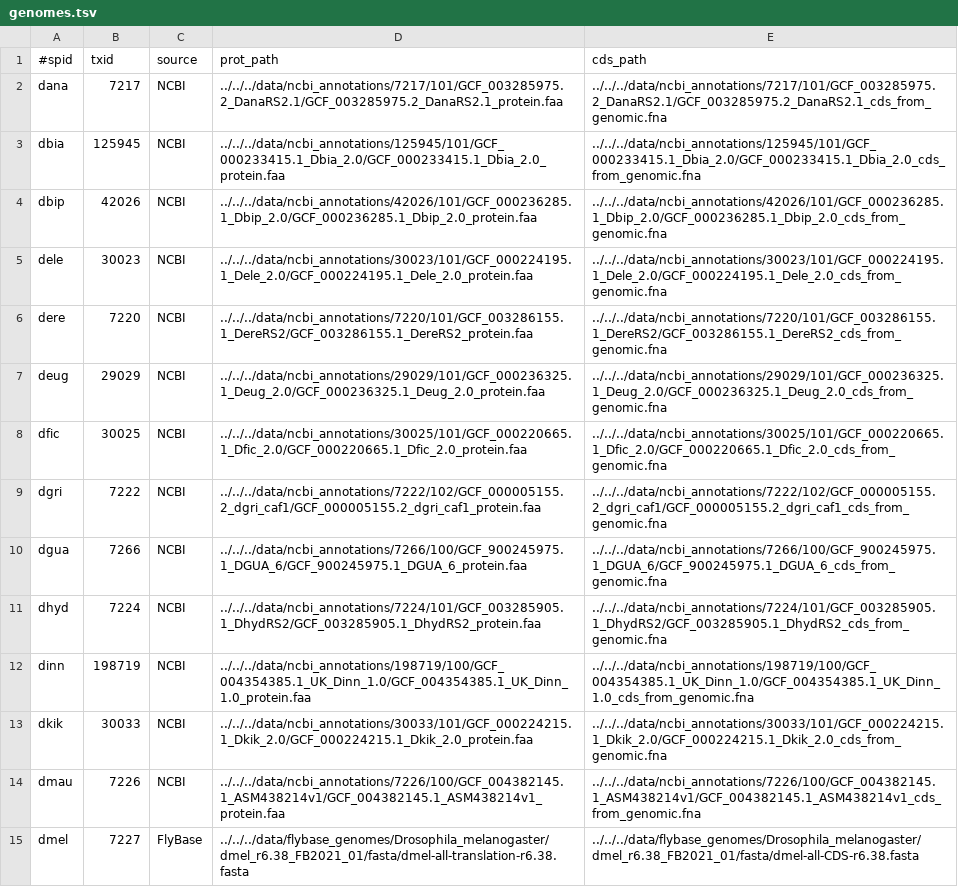
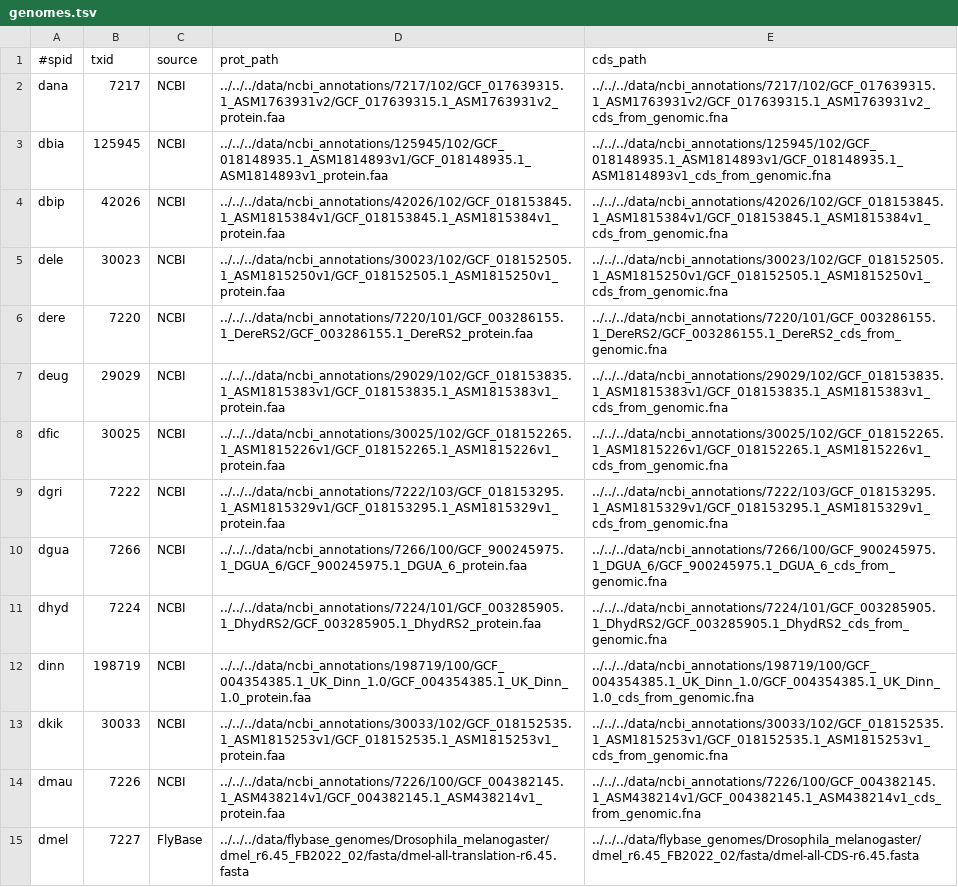
Before and after one commit to marcsingleton/orthology_inference2023, a TSV file: analysis/ortho_tree/config/genomes.tsv, drawn as a sheet; only a part is shown; the diff covers the shown part only.

Commit message:
Updated genomes in ortho_tree/

```diff
--- a/analysis/ortho_tree/config/genomes.tsv
+++ b/analysis/ortho_tree/config/genomes.tsv
@@ -1,10 +1,10 @@
 #spid	txid	source	prot_path	cds_path
-dana	7217	NCBI	../../../data/ncbi_annotations/7217/101/GCF_003285975.2_DanaRS2.1/GCF_003285975.2_DanaRS2.1_protein.faa	../../../data/ncbi_annotations/7217/101/GCF_003285975.2_DanaRS2.1/GCF_003285975.2_DanaRS2.1_cds_from_genomic.fna
-dbia	125945	NCBI	../../../data/ncbi_annotations/125945/101/GCF_000233415.1_Dbia_2.0/GCF_000233415.1_Dbia_2.0_protein.faa	../../../data/ncbi_annotations/125945/101/GCF_000233415.1_Dbia_2.0/GCF_000233415.1_Dbia_2.0_cds_from_genomic.fna
-dbip	42026	NCBI	../../../data/ncbi_annotations/42026/101/GCF_000236285.1_Dbip_2.0/GCF_000236285.1_Dbip_2.0_protein.faa	../../../data/ncbi_annotations/42026/101/GCF_000236285.1_Dbip_2.0/GCF_000236285.1_Dbip_2.0_cds_from_genomic.fna
-dele	30023	NCBI	../../../data/ncbi_annotations/30023/101/GCF_000224195.1_Dele_2.0/GCF_000224195.1_Dele_2.0_protein.faa	../../../data/ncbi_annotations/30023/101/GCF_000224195.1_Dele_2.0/GCF_000224195.1_Dele_2.0_cds_from_genomic.fna
+dana	7217	NCBI	../../../data/ncbi_annotations/7217/102/GCF_017639315.1_ASM1763931v2/GCF_017639315.1_ASM1763931v2_protein.faa	../../../data/ncbi_annotations/7217/102/GCF_017639315.1_ASM1763931v2/GCF_017639315.1_ASM1763931v2_cds_from_genomic.fna
+dbia	125945	NCBI	../../../data/ncbi_annotations/125945/102/GCF_018148935.1_ASM1814893v1/GCF_018148935.1_ASM1814893v1_protein.faa	../../../data/ncbi_annotations/125945/102/GCF_018148935.1_ASM1814893v1/GCF_018148935.1_ASM1814893v1_cds_from_genomic.fna
+dbip	42026	NCBI	../../../data/ncbi_annotations/42026/102/GCF_018153845.1_ASM1815384v1/GCF_018153845.1_ASM1815384v1_protein.faa	../../../data/ncbi_annotations/42026/102/GCF_018153845.1_ASM1815384v1/GCF_018153845.1_ASM1815384v1_cds_from_genomic.fna
+dele	30023	NCBI	../../../data/ncbi_annotations/30023/102/GCF_018152505.1_ASM1815250v1/GCF_018152505.1_ASM1815250v1_protein.faa	../../../data/ncbi_annotations/30023/102/GCF_018152505.1_ASM1815250v1/GCF_018152505.1_ASM1815250v1_cds_from_genomic.fna
 dere	7220	NCBI	../../../data/ncbi_annotations/7220/101/GCF_003286155.1_DereRS2/GCF_003286155.1_DereRS2_protein.faa	../../../data/ncbi_annotations/7220/101/GCF_003286155.1_DereRS2/GCF_003286155.1_DereRS2_cds_from_genomic.fna
-deug	29029	NCBI	../../../data/ncbi_annotations/29029/101/GCF_000236325.1_Deug_2.0/GCF_000236325.1_Deug_2.0_protein.faa	../../../data/ncbi_annotations/29029/101/GCF_000236325.1_Deug_2.0/GCF_000236325.1_Deug_2.0_cds_from_genomic.fna
-dfic	30025	NCBI	../../../data/ncbi_annotations/30025/101/GCF_000220665.1_Dfic_2.0/GCF_000220665.1_Dfic_2.0_protein.faa	../../../data/ncbi_annotations/30025/101/GCF_000220665.1_Dfic_2.0/GCF_000220665.1_Dfic_2.0_cds_from_genomic.fna
-dgri	7222	NCBI	../../../data/ncbi_annotations/7222/102/GCF_000005155.2_dgri_caf1/GCF_000005155.2_dgri_caf1_protein.faa	../../../data/ncbi_annotations/7222/102/GCF_000005155.2_dgri_caf1/GCF_000005155.2_dgri_caf1_cds_from_genomic.fna
+deug	29029	NCBI	../../../data/ncbi_annotations/29029/102/GCF_018153835.1_ASM1815383v1/GCF_018153835.1_ASM1815383v1_protein.faa	../../../data/ncbi_annotations/29029/102/GCF_018153835.1_ASM1815383v1/GCF_018153835.1_ASM1815383v1_cds_from_genomic.fna
+dfic	30025	NCBI	../../../data/ncbi_annotations/30025/102/GCF_018152265.1_ASM1815226v1/GCF_018152265.1_ASM1815226v1_protein.faa	../../../data/ncbi_annotations/30025/102/GCF_018152265.1_ASM1815226v1/GCF_018152265.1_ASM1815226v1_cds_from_genomic.fna
+dgri	7222	NCBI	../../../data/ncbi_annotations/7222/103/GCF_018153295.1_ASM1815329v1/GCF_018153295.1_ASM1815329v1_protein.faa	../../../data/ncbi_annotations/7222/103/GCF_018153295.1_ASM1815329v1/GCF_018153295.1_ASM1815329v1_cds_from_genomic.fna
 dgua	7266	NCBI	../../../data/ncbi_annotations/7266/100/GCF_900245975.1_DGUA_6/GCF_900245975.1_DGUA_6_protein.faa	../../../data/ncbi_annotations/7266/100/GCF_900245975.1_DGUA_6/GCF_900245975.1_DGUA_6_cds_from_genomic.fna
@@ -12,4 +12,4 @@ dhyd	7224	NCBI	../../../data/ncbi_annotations/7224/101/GCF_003285905.1_DhydRS2/G
 dinn	198719	NCBI	../../../data/ncbi_annotations/198719/100/GCF_004354385.1_UK_Dinn_1.0/GCF_004354385.1_UK_Dinn_1.0_protein.faa	../../../data/ncbi_annotations/198719/100/GCF_004354385.1_UK_Dinn_1.0/GCF_004354385.1_UK_Dinn_1.0_cds_from_genomic.fna
-dkik	30033	NCBI	../../../data/ncbi_annotations/30033/101/GCF_000224215.1_Dkik_2.0/GCF_000224215.1_Dkik_2.0_protein.faa	../../../data/ncbi_annotations/30033/101/GCF_000224215.1_Dkik_2.0/GCF_000224215.1_Dkik_2.0_cds_from_genomic.fna
+dkik	30033	NCBI	../../../data/ncbi_annotations/30033/102/GCF_018152535.1_ASM1815253v1/GCF_018152535.1_ASM1815253v1_protein.faa	../../../data/ncbi_annotations/30033/102/GCF_018152535.1_ASM1815253v1/GCF_018152535.1_ASM1815253v1_cds_from_genomic.fna
 dmau	7226	NCBI	../../../data/ncbi_annotations/7226/100/GCF_004382145.1_ASM438214v1/GCF_004382145.1_ASM438214v1_protein.faa	../../../data/ncbi_annotations/7226/100/GCF_004382145.1_ASM438214v1/GCF_004382145.1_ASM438214v1_cds_from_genomic.fna
-dmel	7227	FlyBase	../../../data/flybase_genomes/Drosophila_melanogaster/dmel_r6.38_FB2021_01/fasta/dmel-all-translation-r6.38.fasta	../../../data/flybase_genomes/Drosophila_melanogaster/dmel_r6.38_FB2021_01/fasta/dmel-all-CDS-r6.38.fasta
+dmel	7227	FlyBase	../../../data/flybase_genomes/Drosophila_melanogaster/dmel_r6.45_FB2022_02/fasta/dmel-all-translation-r6.45.fasta	../../../data/flybase_genomes/Drosophila_melanogaster/dmel_r6.45_FB2022_02/fasta/dmel-all-CDS-r6.45.fasta
```
Also changed, not shown: 2 added rows and 14 edited cells elsewhere in this file.
